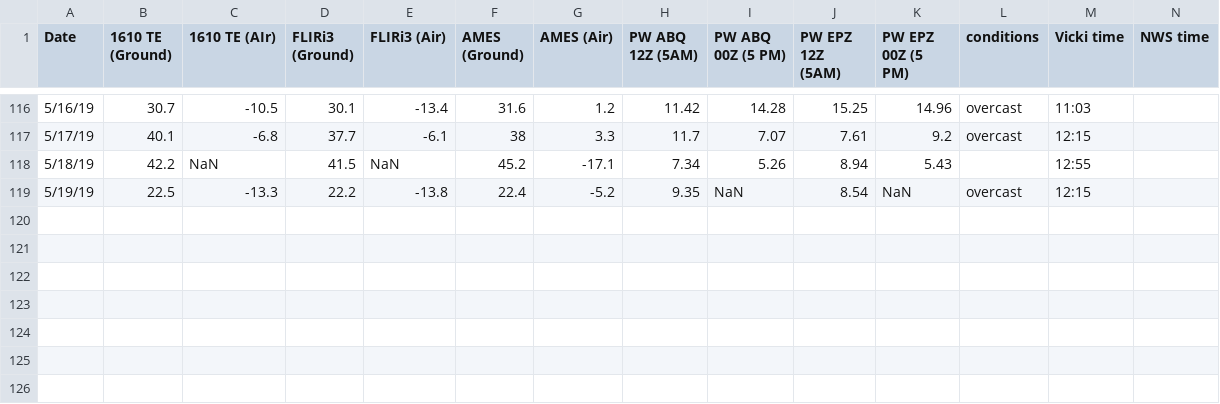
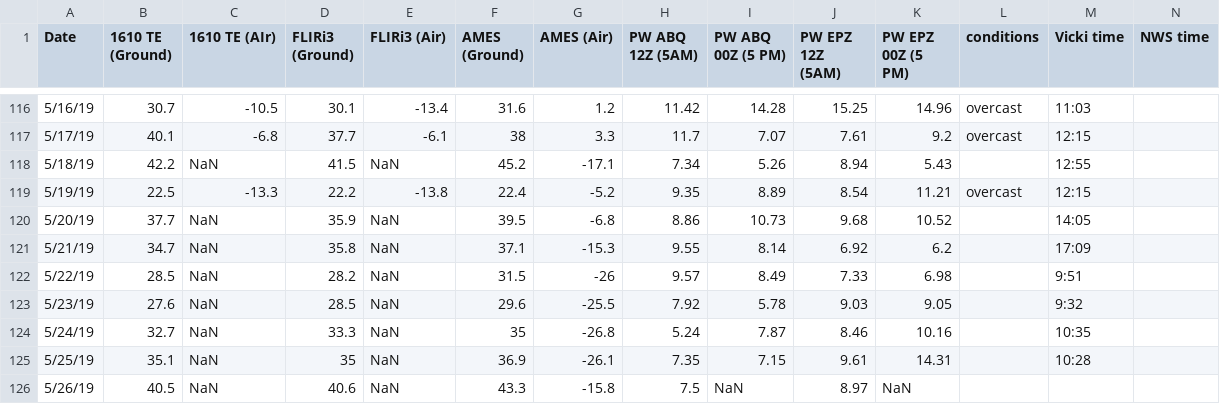
Before and after one commit to physicsgoddess1972/Precipitable-Water-Model, a CSV file: data/master_data.csv, drawn as a sheet; only a part is shown, gaps mark what is left out; rows hold the shown columns only; the diff names each change by its address in the sheet, - before the commit and + after, or states it on an @@ line.

Commit message:
update

```diff
--- a/data/master_data.csv
+++ b/data/master_data.csv
-I119 (PW ABQ 00Z (5 PM)): NaN
+I119 (PW ABQ 00Z (5 PM)): 8.89
-K119 (PW EPZ 00Z (5 PM)): NaN
+K119 (PW EPZ 00Z (5 PM)): 11.21
+row 120: 5/20/19 | 37.7 | NaN | 35.9 | NaN | 39.5 | -6.8 | 8.86 | 10.73 | 9.68 | 10.52 |  | 14:05
+row 121: 5/21/19 | 34.7 | NaN | 35.8 | NaN | 37.1 | -15.3 | 9.55 | 8.14 | 6.92 | 6.2 |  | 17:09
+row 122: 5/22/19 | 28.5 | NaN | 28.2 | NaN | 31.5 | -26 | 9.57 | 8.49 | 7.33 | 6.98 |  | 9:51
+row 123: 5/23/19 | 27.6 | NaN | 28.5 | NaN | 29.6 | -25.5 | 7.92 | 5.78 | 9.03 | 9.05 |  | 9:32
+row 124: 5/24/19 | 32.7 | NaN | 33.3 | NaN | 35 | -26.8 | 5.24 | 7.87 | 8.46 | 10.16 |  | 10:35
+row 125: 5/25/19 | 35.1 | NaN | 35 | NaN | 36.9 | -26.1 | 7.35 | 7.15 | 9.61 | 14.31 |  | 10:28
+row 126: 5/26/19 | 40.5 | NaN | 40.6 | NaN | 43.3 | -15.8 | 7.5 | NaN | 8.97 | NaN
```
